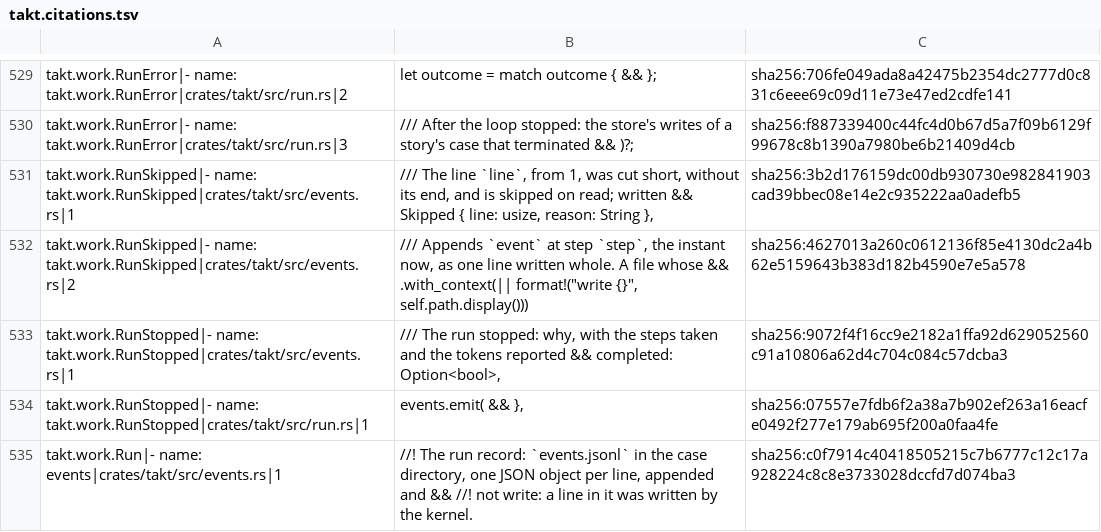
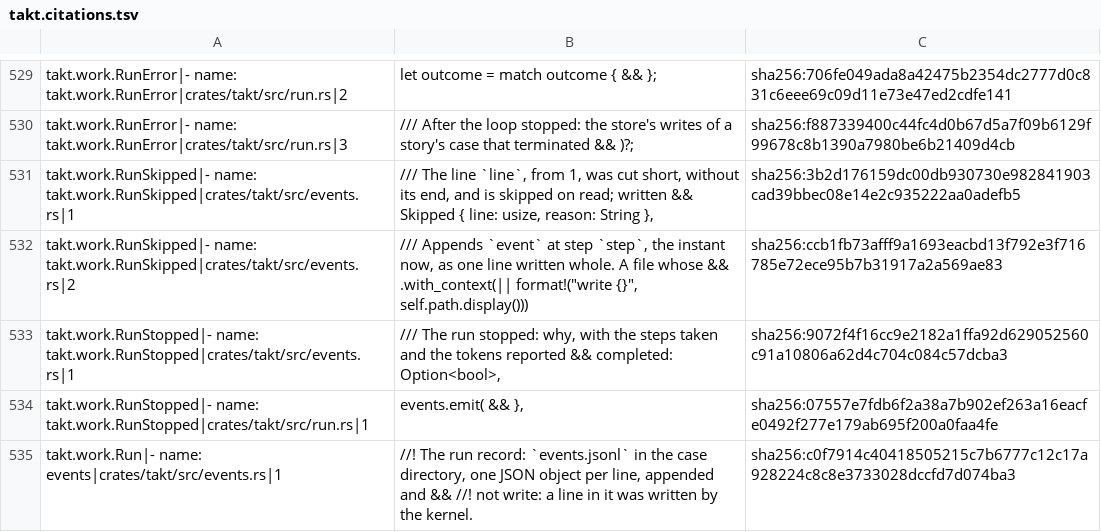
Before and after one commit to beyond10x/takt, a TSV file: ess/domains/takt.citations.tsv, drawn as a sheet; only a part is shown, gaps mark what is left out; the diff covers the shown part only.

```diff
--- a/ess/domains/takt.citations.tsv
+++ b/ess/domains/takt.citations.tsv
@@ -537,3 +537,3 @@ takt.work.RunError|- name: takt.work.RunError|crates/takt/src/run.rs|3	/// After
 takt.work.RunSkipped|- name: takt.work.RunSkipped|crates/takt/src/events.rs|1	/// The line `line`, from 1, was cut short, without its end, and is skipped on read; written && Skipped { line: usize, reason: String },	sha256:3b2d176159dc00db930730e982841903cad39bbec08e14e2c935222aa0adefb5
-takt.work.RunSkipped|- name: takt.work.RunSkipped|crates/takt/src/events.rs|2	/// Appends `event` at step `step`, the instant now, as one line written whole. A file whose && .with_context(|| format!("write {}", self.path.display()))	sha256:4627013a260c0612136f85e4130dc2a4b62e5159643b383d182b4590e7e5a578
+takt.work.RunSkipped|- name: takt.work.RunSkipped|crates/takt/src/events.rs|2	/// Appends `event` at step `step`, the instant now, as one line written whole. A file whose && .with_context(|| format!("write {}", self.path.display()))	sha256:ccb1fb73afff9a1693eacbd13f792e3f716785e72ece95b7b31917a2a569ae83
 takt.work.RunStopped|- name: takt.work.RunStopped|crates/takt/src/events.rs|1	/// The run stopped: why, with the steps taken and the tokens reported && completed: Option<bool>,	sha256:9072f4f16cc9e2182a1ffa92d629052560c91a10806a62d4c704c084c57dcba3
```
Also changed, not shown: 5 added rows and 9 edited cells elsewhere in this file, 10 other files.
